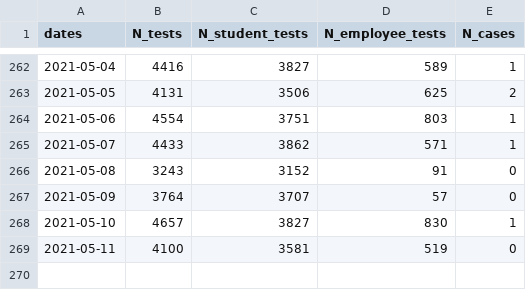
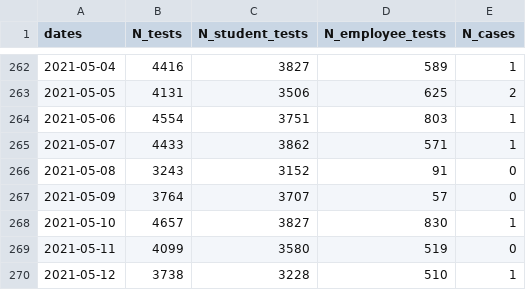
Before and after one commit to dashiellmassey/cornell-covid-dashboard, a CSV file: cleaned_covid_data.csv, drawn as a sheet; only a part is shown, gaps mark what is left out.

```diff
--- a/cleaned_covid_data.csv
+++ b/cleaned_covid_data.csv
@@ -268,2 +268,3 @@ dates,N_tests,N_student_tests,N_employee_tests,N_cases
 2021-05-10,4657,3827,830,1
-2021-05-11,4100,3581,519,0
+2021-05-11,4099,3580,519,0
+2021-05-12,3738,3228,510,1
```
Also changed, not shown: docs/cleaned_covid_data.csv, 4 other files.
